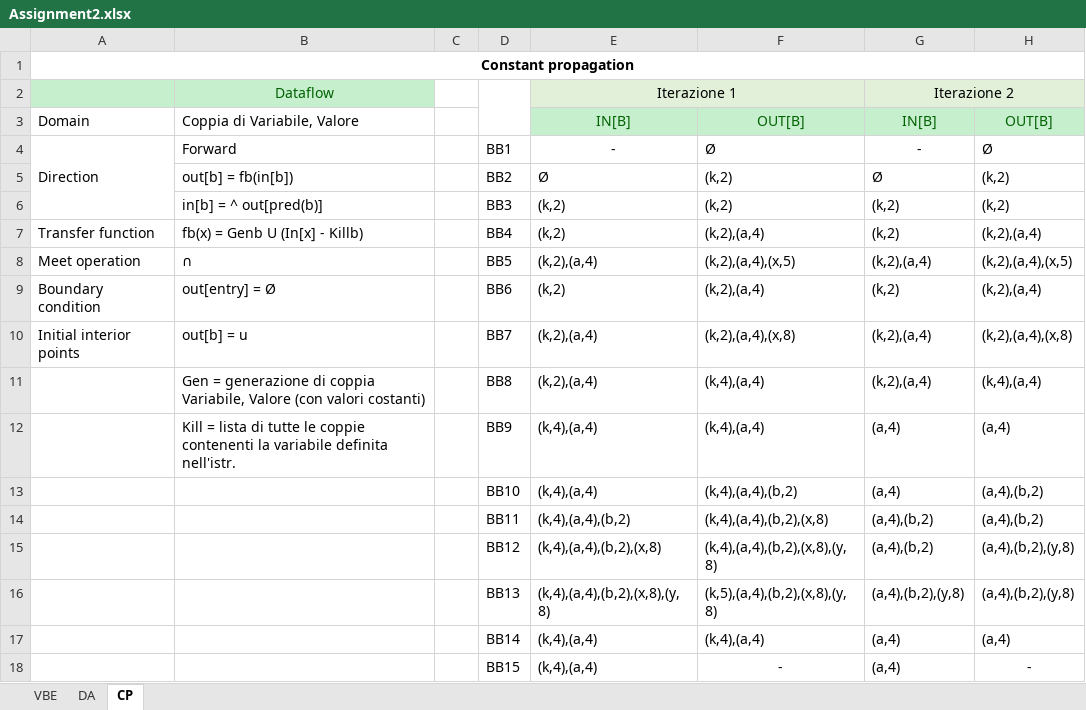
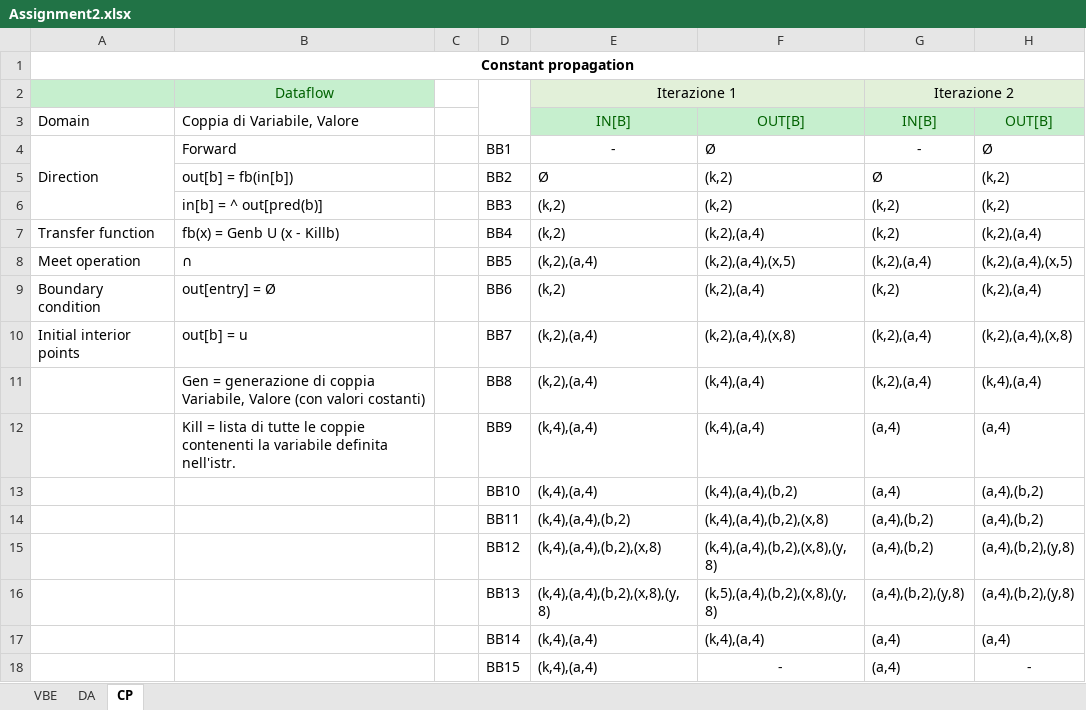
Before and after one commit to EliAxel/Compilatori, an Excel workbook: Assignment2/Assignment2.xlsx, sheet CP, drawn as a sheet; values as stored, in another font and other column widths than the file's, no borders; charts and pictures not drawn; the diff names each change by its address in the sheet, - before the commit and + after, or states it on an @@ line.

```diff
--- a/Assignment2/Assignment2.xlsx (sheet CP)
+++ b/Assignment2/Assignment2.xlsx (sheet CP)
-B7: fb(x) = Genb U (In[x] - Killb)
+B7: fb(x) = Genb U (x - Killb)
```
Also changed, not shown: sheet DA, sheet VBE, charts or pictures.
